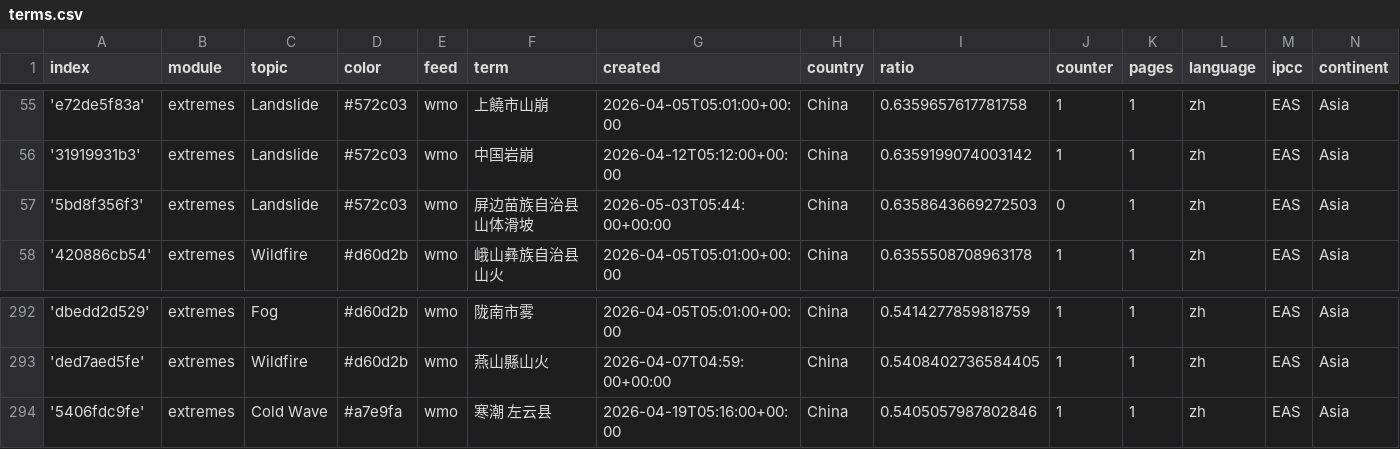
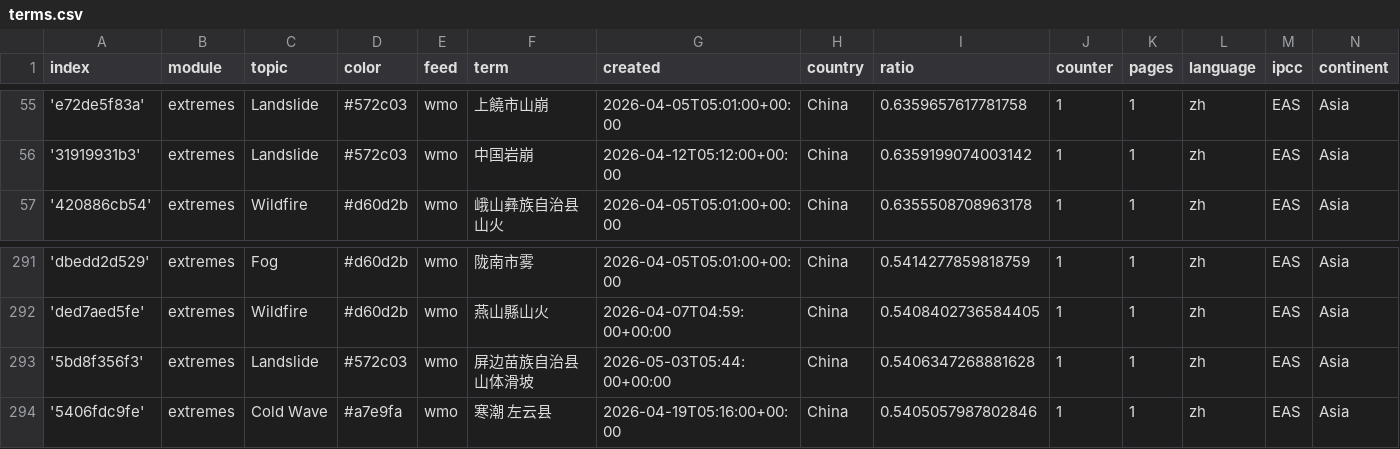
Before and after one commit to tapio-22-Digitale-Methoden-News/chineseExtremes, a CSV file: terms.csv, drawn as a sheet; only a part is shown, gaps mark what is left out; removed rows and columns are numbered as before the commit, all else as after; the diff names each change by its address in the sheet, - before the commit and + after, or states it on an @@ line.

Commit message:
Commit from GitHub Actions (harvest:0.0)

```diff
--- a/terms.csv
+++ b/terms.csv
-row 57: '5bd8f356f3' | extremes | Landslide | #572c03 | wmo | 屏边苗族自治县山体滑坡 | 2026-05-03T05:44:00+00:00 | China | 0.6358643669272503 | 0 | 1 | zh | EAS | Asia
+row 293: '5bd8f356f3' | extremes | Landslide | #572c03 | wmo | 屏边苗族自治县山体滑坡 | 2026-05-03T05:44:00+00:00 | China | 0.5406347268881628 | 1 | 1 | zh | EAS | Asia
```
